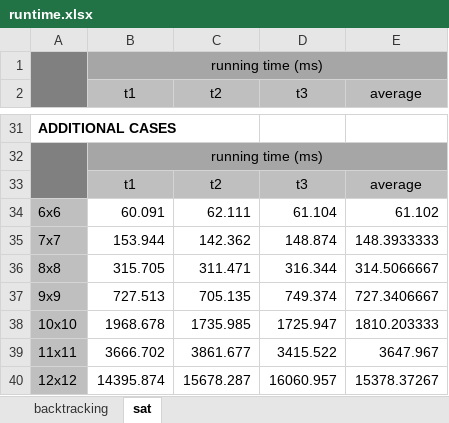
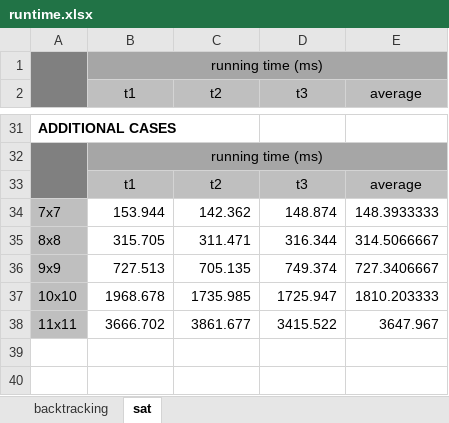
Before and after one commit to joshuagatizz/path-puzzles-sat-solver, an Excel workbook: runtime.xlsx, sheet sat, drawn as a sheet; only a part is shown, gaps mark what is left out; values as stored, in another font and other column widths than the file's, no borders; the diff names each change by its address in the sheet, - before the commit and + after, or states it on an @@ line.

Commit message:
added gitignore and modified runtime file

```diff
--- a/runtime.xlsx (sheet sat)
+++ b/runtime.xlsx (sheet sat)
-row 34: 6x6 | 60.091 | 62.111 | 61.104 | 61.102
-row 40: 12x12 | 14395.874 | 15678.287 | 16060.957 | 15378.37267
```
Also changed, not shown: sheet backtracking, formulas that keep their value, 1 other file.
